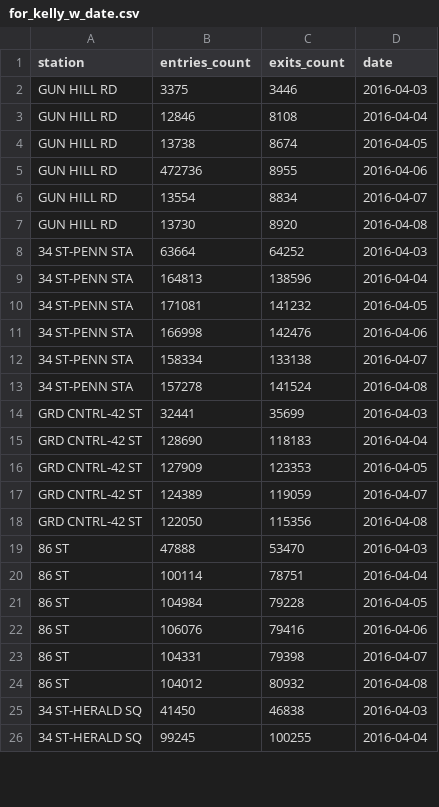
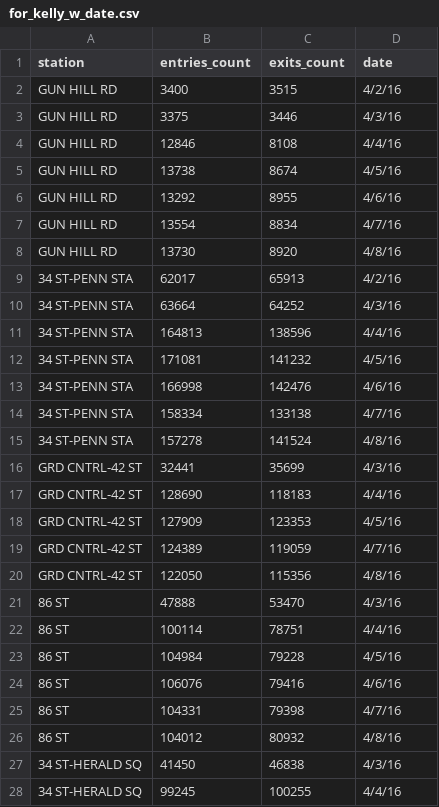
Before and after one commit to jasterling/kpj, a CSV file: for_kelly_w_date.csv, drawn as a sheet; only a part is shown; the diff covers the shown part only.

Commit message:
added entries on Apr 2 to experiment in Tableau

```diff
--- a/for_kelly_w_date.csv
+++ b/for_kelly_w_date.csv
@@ -1,26 +1,28 @@
 station,entries_count,exits_count,date
-GUN HILL RD,3375,3446,2016-04-03
-GUN HILL RD,12846,8108,2016-04-04
-GUN HILL RD,13738,8674,2016-04-05
-GUN HILL RD,472736,8955,2016-04-06
-GUN HILL RD,13554,8834,2016-04-07
-GUN HILL RD,13730,8920,2016-04-08
-34 ST-PENN STA,63664,64252,2016-04-03
-34 ST-PENN STA,164813,138596,2016-04-04
-34 ST-PENN STA,171081,141232,2016-04-05
-34 ST-PENN STA,166998,142476,2016-04-06
-34 ST-PENN STA,158334,133138,2016-04-07
-34 ST-PENN STA,157278,141524,2016-04-08
-GRD CNTRL-42 ST,32441,35699,2016-04-03
-GRD CNTRL-42 ST,128690,118183,2016-04-04
-GRD CNTRL-42 ST,127909,123353,2016-04-05
-GRD CNTRL-42 ST,124389,119059,2016-04-07
-GRD CNTRL-42 ST,122050,115356,2016-04-08
-86 ST,47888,53470,2016-04-03
-86 ST,100114,78751,2016-04-04
-86 ST,104984,79228,2016-04-05
-86 ST,106076,79416,2016-04-06
-86 ST,104331,79398,2016-04-07
-86 ST,104012,80932,2016-04-08
-34 ST-HERALD SQ,41450,46838,2016-04-03
-34 ST-HERALD SQ,99245,100255,2016-04-04
+GUN HILL RD,3400,3515,4/2/16
+GUN HILL RD,3375,3446,4/3/16
+GUN HILL RD,12846,8108,4/4/16
+GUN HILL RD,13738,8674,4/5/16
+GUN HILL RD,13292,8955,4/6/16
+GUN HILL RD,13554,8834,4/7/16
+GUN HILL RD,13730,8920,4/8/16
+34 ST-PENN STA,62017,65913,4/2/16
+34 ST-PENN STA,63664,64252,4/3/16
+34 ST-PENN STA,164813,138596,4/4/16
+34 ST-PENN STA,171081,141232,4/5/16
+34 ST-PENN STA,166998,142476,4/6/16
+34 ST-PENN STA,158334,133138,4/7/16
+34 ST-PENN STA,157278,141524,4/8/16
+GRD CNTRL-42 ST,32441,35699,4/3/16
+GRD CNTRL-42 ST,128690,118183,4/4/16
+GRD CNTRL-42 ST,127909,123353,4/5/16
+GRD CNTRL-42 ST,124389,119059,4/7/16
+GRD CNTRL-42 ST,122050,115356,4/8/16
+86 ST,47888,53470,4/3/16
+86 ST,100114,78751,4/4/16
+86 ST,104984,79228,4/5/16
+86 ST,106076,79416,4/6/16
+86 ST,104331,79398,4/7/16
+86 ST,104012,80932,4/8/16
+34 ST-HERALD SQ,41450,46838,4/3/16
+34 ST-HERALD SQ,99245,100255,4/4/16
```
Also changed, not shown: 62 edited cells elsewhere in this file.
